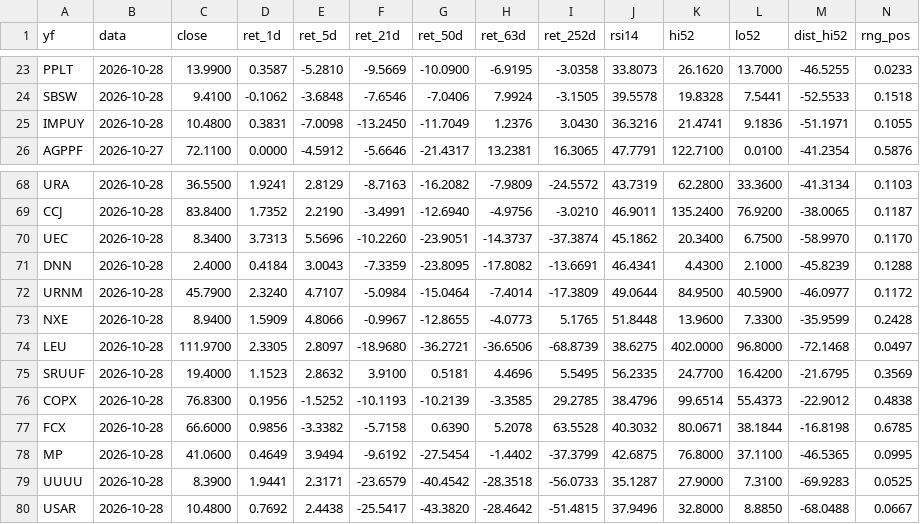
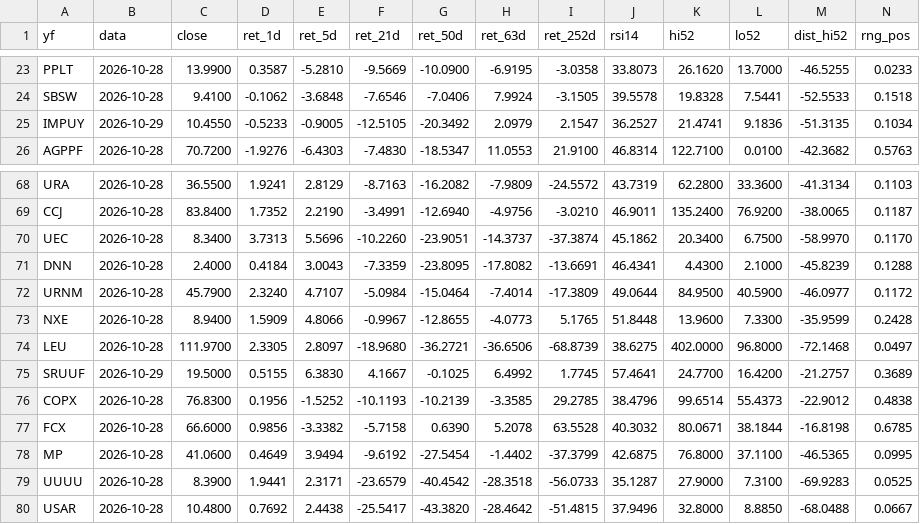
Before and after one commit to JKVitali/pbj-scanner, a CSV file: returns_results.csv, drawn as a sheet; only a part is shown, gaps mark what is left out; the diff covers the shown part only.

```diff
--- a/returns_results.csv
+++ b/returns_results.csv
@@ -24,3 +24,3 @@ PPLT,2026-10-28,13.9900,0.3587,-5.2810,-9.5669,-10.0900,-6.9195,-3.0358,33.8073,
 SBSW,2026-10-28,9.4100,-0.1062,-3.6848,-7.6546,-7.0406,7.9924,-3.1505,39.5578,19.8328,7.5441,-52.5533,0.1518
-IMPUY,2026-10-28,10.4800,0.3831,-7.0098,-13.2450,-11.7049,1.2376,3.0430,36.3216,21.4741,9.1836,-51.1971,0.1055
-AGPPF,2026-10-27,72.1100,0.0000,-4.5912,-5.6646,-21.4317,13.2381,16.3065,47.7791,122.7100,0.0100,-41.2354,0.5876
+IMPUY,2026-10-29,10.4550,-0.5233,-0.9005,-12.5105,-20.3492,2.0979,2.1547,36.2527,21.4741,9.1836,-51.3135,0.1034
+AGPPF,2026-10-28,70.7200,-1.9276,-6.4303,-7.4830,-18.5347,11.0553,21.9100,46.8314,122.7100,0.0100,-42.3682,0.5763
@@ -74,3 +74,3 @@ NXE,2026-10-28,8.9400,1.5909,4.8066,-0.9967,-12.8655,-4.0773,5.1765,51.8448,13.9
 LEU,2026-10-28,111.9700,2.3305,2.8097,-18.9680,-36.2721,-36.6506,-68.8739,38.6275,402.0000,96.8000,-72.1468,0.0497
-SRUUF,2026-10-28,19.4000,1.1523,2.8632,3.9100,0.5181,4.4696,5.5495,56.2335,24.7700,16.4200,-21.6795,0.3569
+SRUUF,2026-10-29,19.5000,0.5155,6.3830,4.1667,-0.1025,6.4992,1.7745,57.4641,24.7700,16.4200,-21.2757,0.3689
 COPX,2026-10-28,76.8300,0.1956,-1.5252,-10.1193,-10.2139,-3.3585,29.2785,38.4796,99.6514,55.4373,-22.9012,0.4838
```
Also changed, not shown: 149 edited cells elsewhere in this file, 1 other file.
